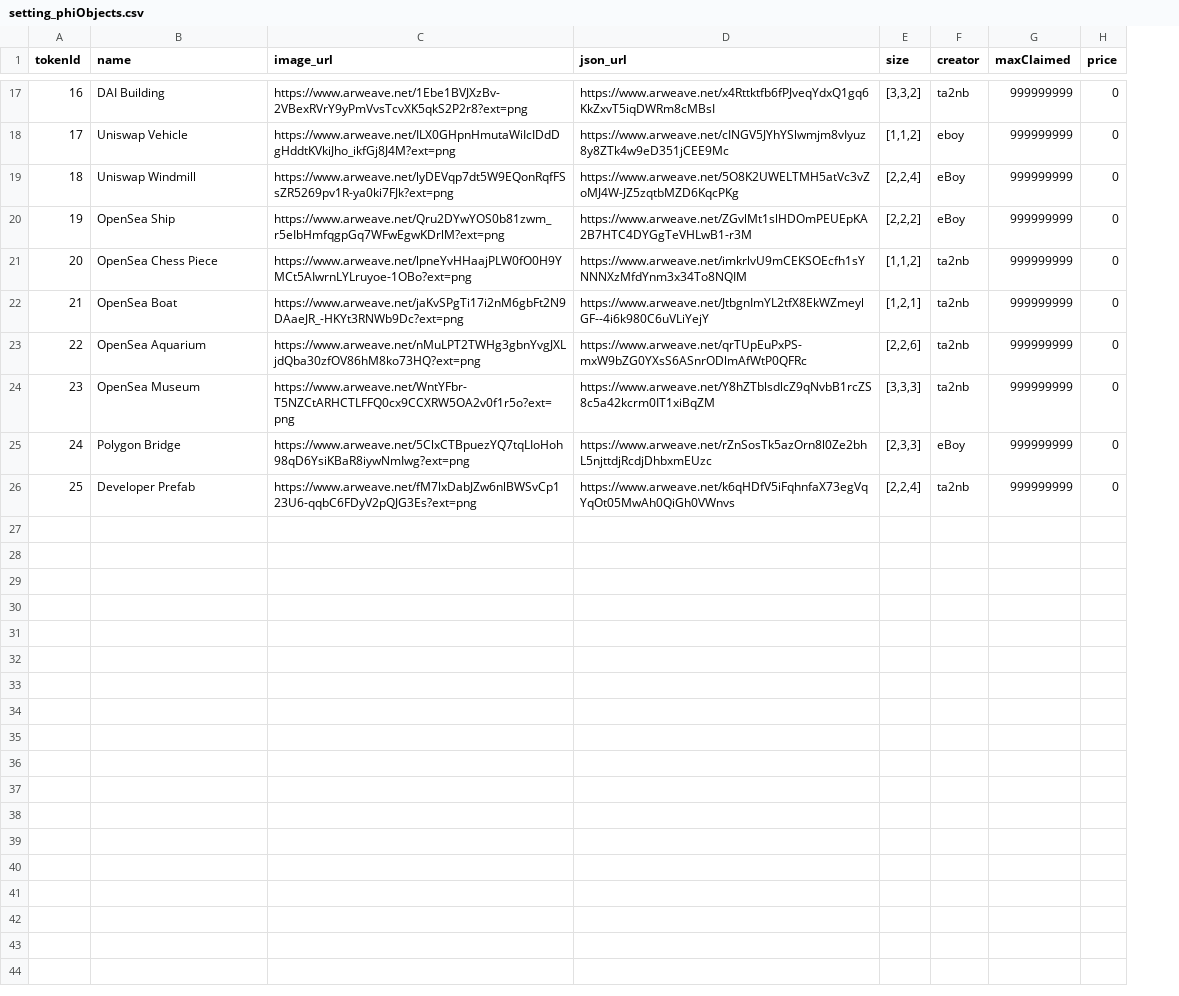
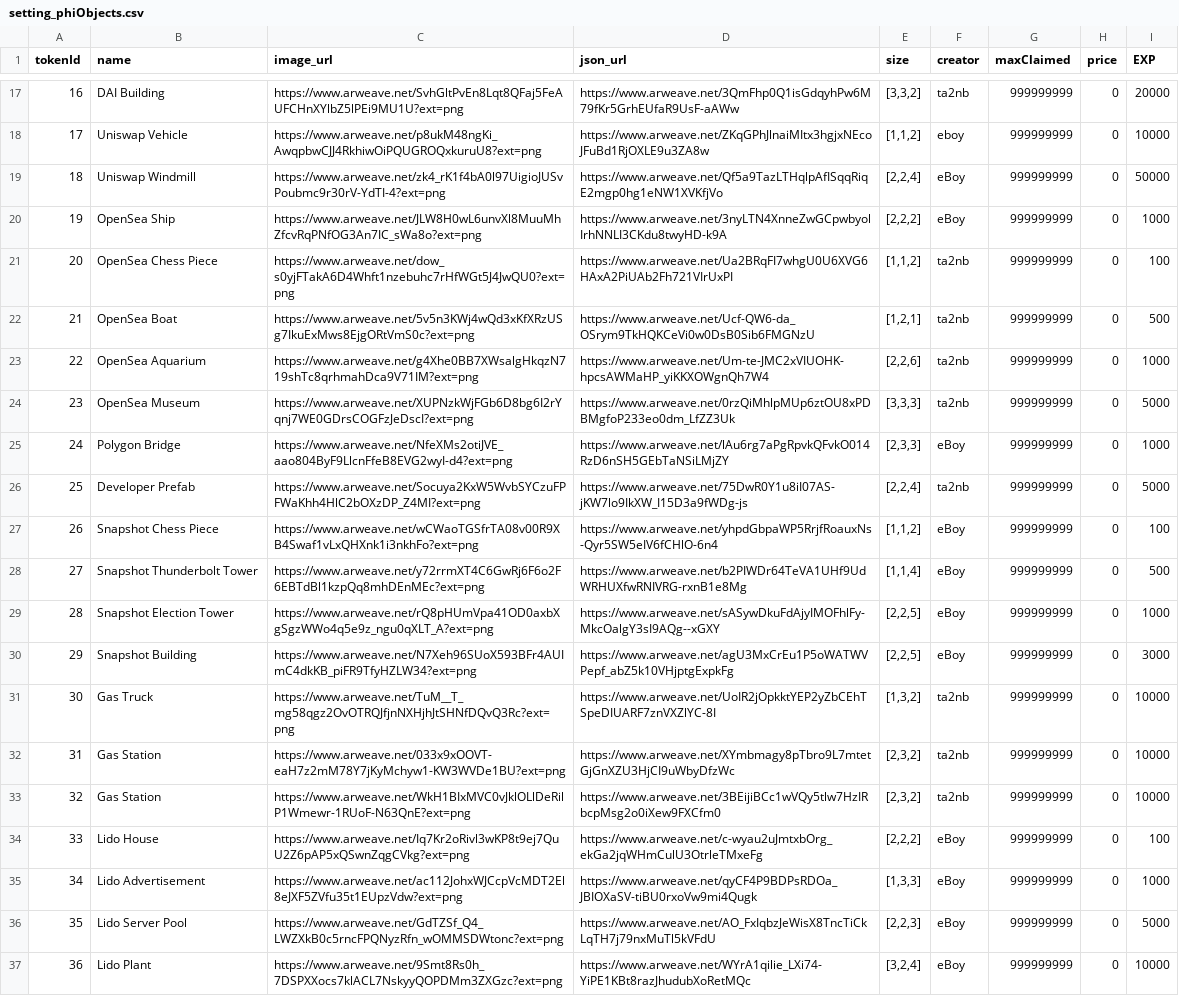
Before and after one commit to ZaK3939/test-philand, a CSV file: tasks/scripts/csv/setting_phiObjects.csv, drawn as a sheet; only a part is shown, gaps mark what is left out; the diff covers the shown part only; the diff names each change by its address in the sheet, - before the commit and + after, or states it on an @@ line.

```diff
--- a/tasks/scripts/csv/setting_phiObjects.csv
+++ b/tasks/scripts/csv/setting_phiObjects.csv
+column I (EXP), rows 17-26: 20000 | 10000 | 50000 | 1000 | 100 | 500 | 1000 | 5000 | 1000 | 5000
-C17 (image_url): https://www.arweave.net/1Ebe1BVJXzBv-2VBexRVrY9yPmVvsTcvXK5qkS2P2r8?ext=png
+C17 (image_url): https://www.arweave.net/SvhGltPvEn8Lqt8QFaj5FeAUFCHnXYlbZ5lPEi9MU1U?ext=png
-D17 (json_url): https://www.arweave.net/x4Rttktfb6fPJveqYdxQ1gq6KkZxvT5iqDWRm8cMBsI
+D17 (json_url): https://www.arweave.net/3QmFhp0Q1isGdqyhPw6M79fKr5GrhEUfaR9UsF-aAWw
-C18 (image_url): https://www.arweave.net/ILX0GHpnHmutaWiIcIDdDgHddtKVkiJho_ikfGj8J4M?ext=png
+C18 (image_url): https://www.arweave.net/p8ukM48ngKi_AwqpbwCJJ4RkhiwOiPQUGROQxkuruU8?ext=png
-D18 (json_url): https://www.arweave.net/cINGV5JYhYSlwmjm8vIyuz8y8ZTk4w9eD351jCEE9Mc
+D18 (json_url): https://www.arweave.net/ZKqGPhJlnaiMItx3hgjxNEcoJFuBd1RjOXLE9u3ZA8w
-C19 (image_url): https://www.arweave.net/lyDEVqp7dt5W9EQonRqfFSsZR5269pv1R-ya0ki7FJk?ext=png
+C19 (image_url): https://www.arweave.net/zk4_rK1f4bA0l97UigioJUSvPoubmc9r30rV-YdTI-4?ext=png
-D19 (json_url): https://www.arweave.net/5O8K2UWELTMH5atVc3vZoMJ4W-JZ5zqtbMZD6KqcPKg
+D19 (json_url): https://www.arweave.net/Qf5a9TazLTHqlpAfISqqRiqE2mgp0hg1eNW1XVKfjVo
-C20 (image_url): https://www.arweave.net/Qru2DYwYOS0b81zwm_r5eIbHmfqgpGq7WFwEgwKDrlM?ext=png
+C20 (image_url): https://www.arweave.net/JLW8H0wL6unvXl8MuuMhZfcvRqPNfOG3An7IC_sWa8o?ext=png
-D20 (json_url): https://www.arweave.net/ZGvlMt1slHDOmPEUEpKA2B7HTC4DYGgTeVHLwB1-r3M
+D20 (json_url): https://www.arweave.net/3nyLTN4XnneZwGCpwbyolIrhNNLI3CKdu8twyHD-k9A
-C21 (image_url): https://www.arweave.net/lpneYvHHaajPLW0fO0H9YMCt5AIwrnLYLruyoe-1OBo?ext=png
+C21 (image_url): https://www.arweave.net/dow_s0yjFTakA6D4Whft1nzebuhc7rHfWGt5J4JwQU0?ext=png
-D21 (json_url): https://www.arweave.net/imkrlvU9mCEKSOEcfh1sYNNNXzMfdYnm3x34To8NQIM
+D21 (json_url): https://www.arweave.net/Ua2BRqFI7whgU0U6XVG6HAxA2PiUAb2Fh721VIrUxPI
-C22 (image_url): https://www.arweave.net/jaKvSPgTi17i2nM6gbFt2N9DAaeJR_-HKYt3RNWb9Dc?ext=png
+C22 (image_url): https://www.arweave.net/5v5n3KWj4wQd3xKfXRzUSg7IkuExMws8EjgORtVmS0c?ext=png
-D22 (json_url): https://www.arweave.net/JtbgnImYL2tfX8EkWZmeylGF--4i6k980C6uVLiYejY
+D22 (json_url): https://www.arweave.net/Ucf-QW6-da_OSrym9TkHQKCeVi0w0DsB0Sib6FMGNzU
-C23 (image_url): https://www.arweave.net/nMuLPT2TWHg3gbnYvgJXLjdQba30zfOV86hM8ko73HQ?ext=png
+C23 (image_url): https://www.arweave.net/g4Xhe0BB7XWsalgHkqzN719shTc8qrhmahDca9V71IM?ext=png
-D23 (json_url): https://www.arweave.net/qrTUpEuPxPS-mxW9bZG0YXsS6ASnrODlmAfWtP0QFRc
+D23 (json_url): https://www.arweave.net/Um-te-JMC2xVIUOHK-hpcsAWMaHP_yiKKXOWgnQh7W4
-C24 (image_url): https://www.arweave.net/WntYFbr-T5NZCtARHCTLFFQ0cx9CCXRW5OA2v0f1r5o?ext=png
+C24 (image_url): https://www.arweave.net/XUPNzkWjFGb6D8bg6I2rYqnj7WE0GDrsCOGFzJeDscI?ext=png
-D24 (json_url): https://www.arweave.net/Y8hZTblsdlcZ9qNvbB1rcZS8c5a42kcrm0IT1xiBqZM
+D24 (json_url): https://www.arweave.net/0rzQiMhlpMUp6ztOU8xPDBMgfoP233eo0dm_LfZZ3Uk
-C25 (image_url): https://www.arweave.net/5ClxCTBpuezYQ7tqLIoHoh98qD6YsiKBaR8iywNmIwg?ext=png
+C25 (image_url): https://www.arweave.net/NfeXMs2otiJVE_aao804ByF9LlcnFfeB8EVG2wyI-d4?ext=png
-D25 (json_url): https://www.arweave.net/rZnSosTk5azOrn8l0Ze2bhL5njttdjRcdjDhbxmEUzc
+D25 (json_url): https://www.arweave.net/lAu6rg7aPgRpvkQFvkO014RzD6nSH5GEbTaNSiLMjZY
-C26 (image_url): https://www.arweave.net/fM7lxDabJZw6nlBWSvCp123U6-qqbC6FDyV2pQJG3Es?ext=png
+C26 (image_url): https://www.arweave.net/Socuya2KxW5WvbSYCzuFPFWaKhh4HlC2bOXzDP_Z4MI?ext=png
-D26 (json_url): https://www.arweave.net/k6qHDfV5iFqhnfaX73egVqYqOt05MwAh0QiGh0VWnvs
+D26 (json_url): https://www.arweave.net/75DwR0Y1u8iI07AS-jKW7lo9IkXW_I15D3a9fWDg-js
+row 27: 26 | Snapshot Chess Piece | https://www.arweave.net/wCWaoTGSfrTA08v00R9XB4Swaf1vLxQHXnk1i3nkhFo?ext=png | https://www.arweave.net/yhpdGbpaWP5RrjfRoauxNs-Qyr5SW5eIV6fCHlO-6n4 | [1,1,2] | eBoy | 999999999 | 0 | 100
+row 28: 27 | Snapshot Thunderbolt Tower | https://www.arweave.net/y72rrmXT4C6GwRj6F6o2F6EBTdBl1kzpQq8mhDEnMEc?ext=png | https://www.arweave.net/b2PIWDr64TeVA1UHf9UdWRHUXfwRNIVRG-rxnB1e8Mg | [1,1,4] | eBoy | 999999999 | 0 | 500
+row 29: 28 | Snapshot Election Tower | https://www.arweave.net/rQ8pHUmVpa41OD0axbXgSgzWWo4q5e9z_ngu0qXLT_A?ext=png | https://www.arweave.net/sASywDkuFdAjyIMOFhlFy-MkcOalgY3sI9AQg--xGXY | [2,2,5] | eBoy | 999999999 | 0 | 1000
+row 30: 29 | Snapshot Building | https://www.arweave.net/N7Xeh96SUoX593BFr4AUImC4dkKB_piFR9TfyHZLW34?ext=png | https://www.arweave.net/agU3MxCrEu1P5oWATWVPepf_abZ5k10VHjptgExpkFg | [2,2,5] | eBoy | 999999999 | 0 | 3000
+row 31: 30 | Gas Truck | https://www.arweave.net/TuM__T_mg58qgz2OvOTRQJfjnNXHjhJtSHNfDQvQ3Rc?ext=png | https://www.arweave.net/UoIR2jOpkktYEP2yZbCEhTSpeDIUARF7znVXZlYC-8I | [1,3,2] | ta2nb | 999999999 | 0 | 10000
+row 32: 31 | Gas Station | https://www.arweave.net/033x9xOOVT-eaH7z2mM78Y7jKyMchyw1-KW3WVDe1BU?ext=png | https://www.arweave.net/XYmbmagy8pTbro9L7mtetGjGnXZU3HjCI9uWbyDfzWc | [2,3,2] | ta2nb | 999999999 | 0 | 10000
+row 33: 32 | Gas Station | https://www.arweave.net/WkH1BIxMVC0vJklOLlDeRilP1Wmewr-1RUoF-N63QnE?ext=png | https://www.arweave.net/3BEijiBCc1wVQy5tlw7HzIRbcpMsg2o0iXew9FXCfm0 | [2,3,2] | ta2nb | 999999999 | 0 | 10000
+row 34: 33 | Lido House | https://www.arweave.net/Iq7Kr2oRivl3wKP8t9ej7QuU2Z6pAP5xQSwnZqgCVkg?ext=png | https://www.arweave.net/c-wyau2uJmtxbOrg_ekGa2jqWHmCulU3OtrleTMxeFg | [2,2,2] | eBoy | 999999999 | 0 | 100
+row 35: 34 | Lido Advertisement | https://www.arweave.net/ac112JohxWJCcpVcMDT2El8eJXF5ZVfu35t1EUpzVdw?ext=png | https://www.arweave.net/qyCF4P9BDPsRDOa_JBIOXaSV-tiBU0rxoVw9mi4Qugk | [1,3,3] | eBoy | 999999999 | 0 | 1000
+row 36: 35 | Lido Server Pool | https://www.arweave.net/GdTZSf_Q4_LWZXkB0c5rncFPQNyzRfn_wOMMSDWtonc?ext=png | https://www.arweave.net/AO_FxIqbzJeWisX8TncTiCkLqTH7j79nxMuTl5kVFdU | [2,2,3] | eBoy | 999999999 | 0 | 5000
+row 37: 36 | Lido Plant | https://www.arweave.net/9Smt8Rs0h_7DSPXXocs7klACL7NskyyQOPDMm3ZXGzc?ext=png | https://www.arweave.net/WYrA1qilie_LXi74-YiPE1KBt8razJhudubXoRetMQc | [3,2,4] | eBoy | 999999999 | 0 | 10000
```
Also changed, not shown: 30 edited cells elsewhere in this file, tasks/scripts/csv/setting_freeObjects.csv, 8 other files.
